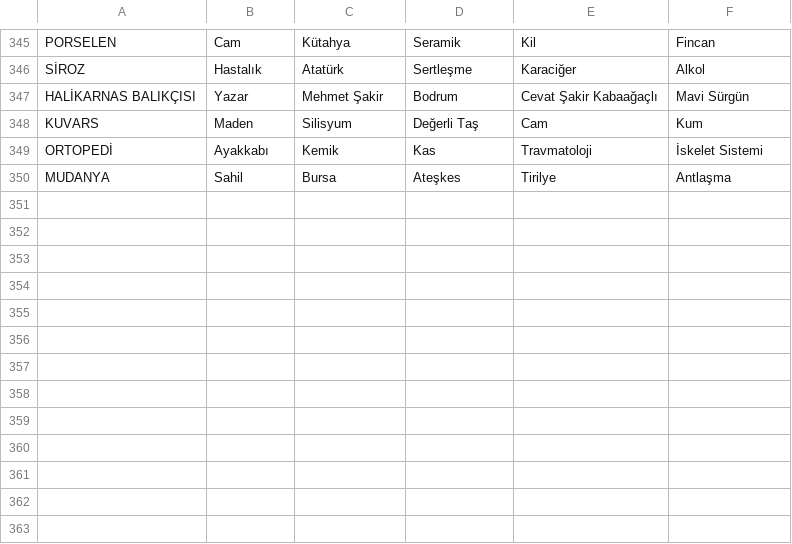
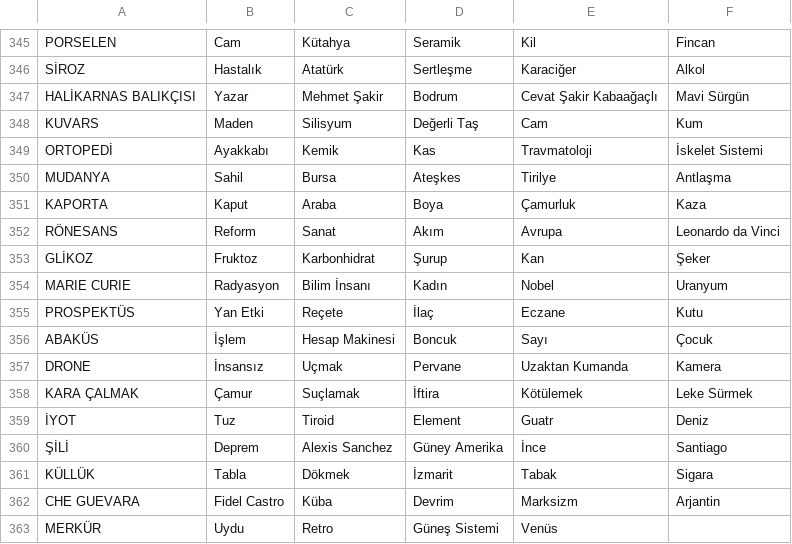
Before and after one commit to CoderBed/java-tabu-game, a CSV file: words.csv, drawn as a sheet; only a part is shown, gaps mark what is left out; the diff names each change by its address in the sheet, - before the commit and + after, or states it on an @@ line.

Commit message:
Update words and main logic

```diff
--- a/words.csv
+++ b/words.csv
+row 351: KAPORTA | Kaput | Araba | Boya | Çamurluk | Kaza
+row 352: RÖNESANS | Reform | Sanat | Akım | Avrupa | Leonardo da Vinci
+row 353: GLİKOZ | Fruktoz | Karbonhidrat | Şurup | Kan | Şeker
+row 354: MARIE CURIE | Radyasyon | Bilim İnsanı | Kadın | Nobel | Uranyum
+row 355: PROSPEKTÜS | Yan Etki | Reçete | İlaç | Eczane | Kutu
+row 356: ABAKÜS | İşlem | Hesap Makinesi | Boncuk | Sayı | Çocuk
+row 357: DRONE | İnsansız | Uçmak | Pervane | Uzaktan Kumanda | Kamera
+row 358: KARA ÇALMAK | Çamur | Suçlamak | İftira | Kötülemek | Leke Sürmek
+row 359: İYOT | Tuz | Tiroid | Element | Guatr | Deniz
+row 360: ŞİLİ | Deprem | Alexis Sanchez | Güney Amerika | İnce | Santiago
+row 361: KÜLLÜK | Tabla | Dökmek | İzmarit | Tabak | Sigara
+row 362: CHE GUEVARA | Fidel Castro | Küba | Devrim | Marksizm | Arjantin
+row 363: MERKÜR | Uydu | Retro | Güneş Sistemi | Venüs
```
Also changed, not shown: 1 other file.
